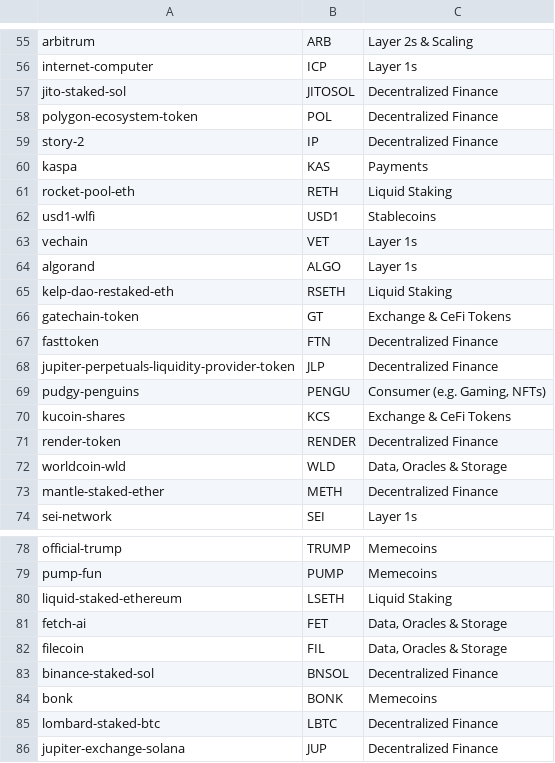
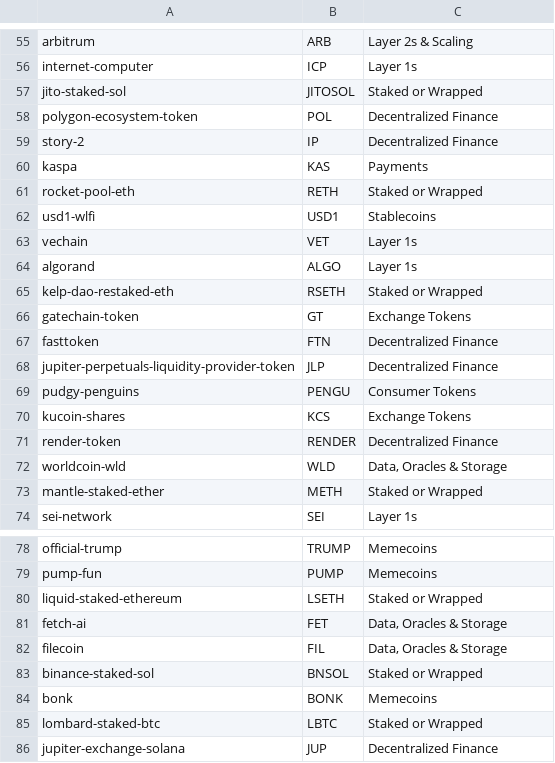
Before and after one commit to BlockViz/price_pipeline, a CSV file: prices/category_mapping.csv, drawn as a sheet; only a part is shown, gaps mark what is left out; the diff covers the shown part only.

```diff
--- a/prices/category_mapping.csv
+++ b/prices/category_mapping.csv
@@ -56,3 +56,3 @@ arbitrum,ARB,Layer 2s & Scaling
 internet-computer,ICP,Layer 1s
-jito-staked-sol,JITOSOL,Decentralized Finance
+jito-staked-sol,JITOSOL,Staked or Wrapped
 polygon-ecosystem-token,POL,Decentralized Finance
@@ -60,3 +60,3 @@ story-2,IP,Decentralized Finance
 kaspa,KAS,Payments
-rocket-pool-eth,RETH,Liquid Staking
+rocket-pool-eth,RETH,Staked or Wrapped
 usd1-wlfi,USD1,Stablecoins
@@ -64,11 +64,11 @@ vechain,VET,Layer 1s
 algorand,ALGO,Layer 1s
-kelp-dao-restaked-eth,RSETH,Liquid Staking
-gatechain-token,GT,Exchange & CeFi Tokens
+kelp-dao-restaked-eth,RSETH,Staked or Wrapped
+gatechain-token,GT,Exchange Tokens
 fasttoken,FTN,Decentralized Finance
 jupiter-perpetuals-liquidity-provider-token,JLP,Decentralized Finance
-pudgy-penguins,PENGU,"Consumer (e.g. Gaming, NFTs)"
-kucoin-shares,KCS,Exchange & CeFi Tokens
+pudgy-penguins,PENGU,Consumer Tokens
+kucoin-shares,KCS,Exchange Tokens
 render-token,RENDER,Decentralized Finance
 worldcoin-wld,WLD,"Data, Oracles & Storage"
-mantle-staked-ether,METH,Decentralized Finance
+mantle-staked-ether,METH,Staked or Wrapped
 sei-network,SEI,Layer 1s
@@ -79,8 +79,8 @@ official-trump,TRUMP,Memecoins
 pump-fun,PUMP,Memecoins
-liquid-staked-ethereum,LSETH,Liquid Staking
+liquid-staked-ethereum,LSETH,Staked or Wrapped
 fetch-ai,FET,"Data, Oracles & Storage"
 filecoin,FIL,"Data, Oracles & Storage"
-binance-staked-sol,BNSOL,Decentralized Finance
+binance-staked-sol,BNSOL,Staked or Wrapped
 bonk,BONK,Memecoins
-lombard-staked-btc,LBTC,Decentralized Finance
+lombard-staked-btc,LBTC,Staked or Wrapped
 jupiter-exchange-solana,JUP,Decentralized Finance
```
Also changed, not shown: 28 edited cells elsewhere in this file, 6 other files.
